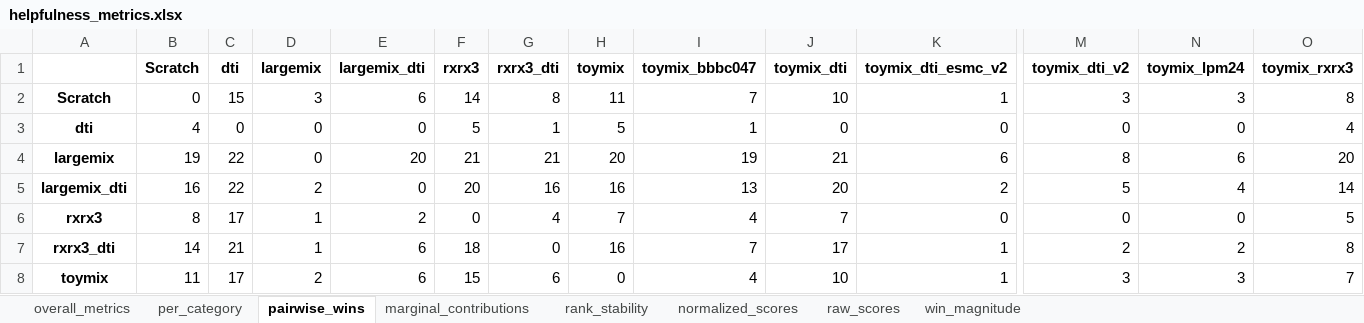
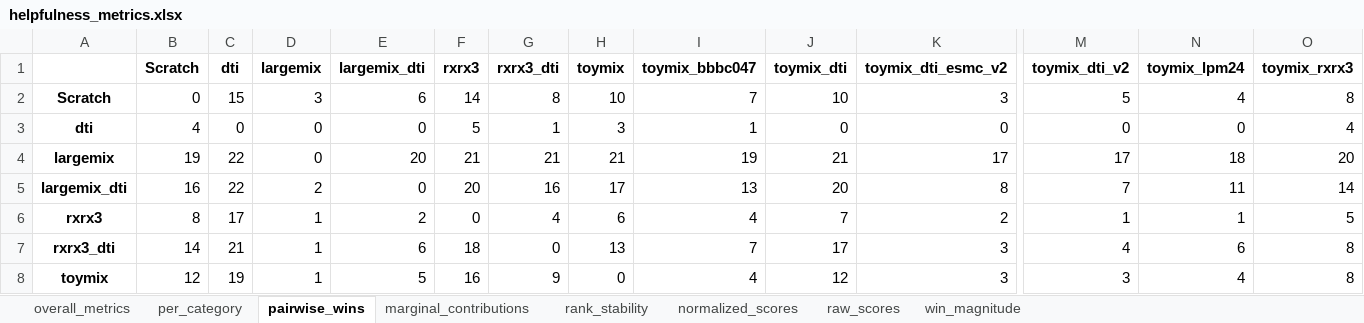
Before and after one commit to seonghyun26/graphium, an Excel workbook: results/helpfulness_metrics.xlsx, sheet pairwise_wins, drawn as a sheet; only a part is shown, gaps mark what is left out; values as stored, in another font and other column widths than the file's, no borders; the diff covers the shown part only; the diff names each change by its address in the sheet, - before the commit and + after, or states it on an @@ line.

```diff
--- a/results/helpfulness_metrics.xlsx (sheet pairwise_wins)
+++ b/results/helpfulness_metrics.xlsx (sheet pairwise_wins)
-H2 (toymix): 11
+H2 (toymix): 10
-K2 (toymix_dti_esmc_v2): 1
+K2 (toymix_dti_esmc_v2): 3
-M2 (toymix_dti_v2): 3
+M2 (toymix_dti_v2): 5
-N2 (toymix_lpm24): 3
+N2 (toymix_lpm24): 4
-H3 (toymix): 5
+H3 (toymix): 3
-H4 (toymix): 20
+H4 (toymix): 21
-K4 (toymix_dti_esmc_v2): 6
+K4 (toymix_dti_esmc_v2): 17
-M4 (toymix_dti_v2): 8
+M4 (toymix_dti_v2): 17
-N4 (toymix_lpm24): 6
+N4 (toymix_lpm24): 18
-H5 (toymix): 16
+H5 (toymix): 17
-K5 (toymix_dti_esmc_v2): 2
+K5 (toymix_dti_esmc_v2): 8
-M5 (toymix_dti_v2): 5
+M5 (toymix_dti_v2): 7
-N5 (toymix_lpm24): 4
+N5 (toymix_lpm24): 11
-H6 (toymix): 7
+H6 (toymix): 6
-K6 (toymix_dti_esmc_v2): 0
+K6 (toymix_dti_esmc_v2): 2
-M6 (toymix_dti_v2): 0
+M6 (toymix_dti_v2): 1
-N6 (toymix_lpm24): 0
+N6 (toymix_lpm24): 1
-H7 (toymix): 16
+H7 (toymix): 13
-K7:K8 (toymix_dti_esmc_v2): 1
+K7:K8 (toymix_dti_esmc_v2): 3
-M7 (toymix_dti_v2): 2
+M7 (toymix_dti_v2): 4
-N7 (toymix_lpm24): 2
+N7 (toymix_lpm24): 6
-B8 (Scratch): 11
+B8 (Scratch): 12
-C8 (dti): 17
+C8 (dti): 19
-D8 (largemix): 2
+D8 (largemix): 1
-E8 (largemix_dti): 6
+E8 (largemix_dti): 5
-F8 (rxrx3): 15
+F8 (rxrx3): 16
-G8 (rxrx3_dti): 6
+G8 (rxrx3_dti): 9
-J8 (toymix_dti): 10
+J8 (toymix_dti): 12
-N8 (toymix_lpm24): 3
+N8 (toymix_lpm24): 4
-O8 (toymix_rxrx3): 7
+O8 (toymix_rxrx3): 8
```
Also changed, not shown: 57 edited cells elsewhere in this sheet, sheet rank_stability, sheet per_category, sheet normalized_scores, sheet overall_metrics, sheet win_magnitude, sheet raw_scores, 1 more sheet, 53 other files.
